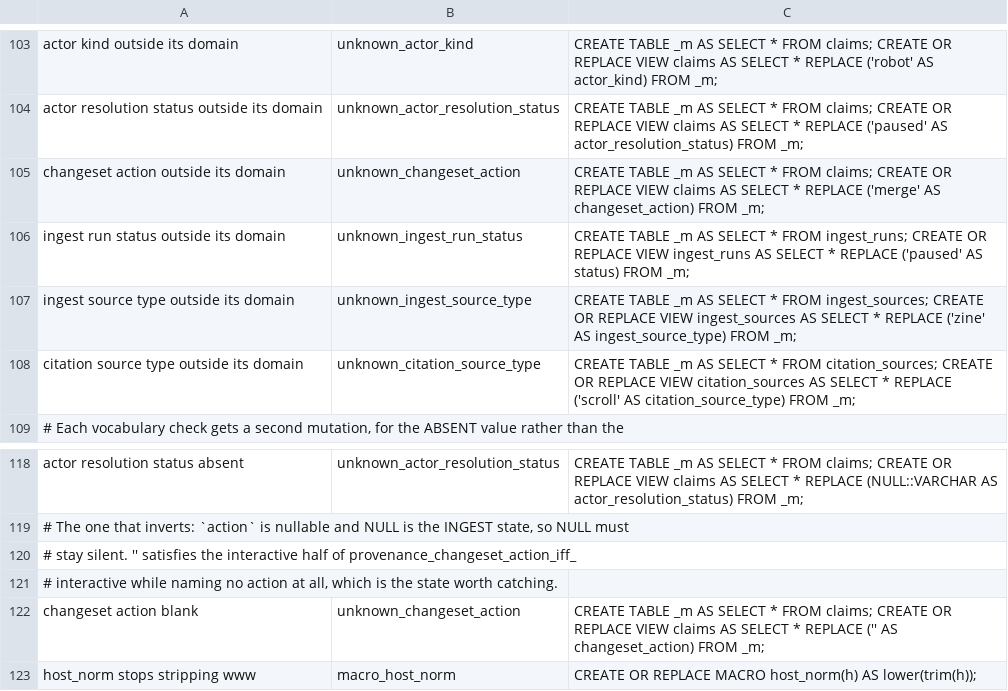
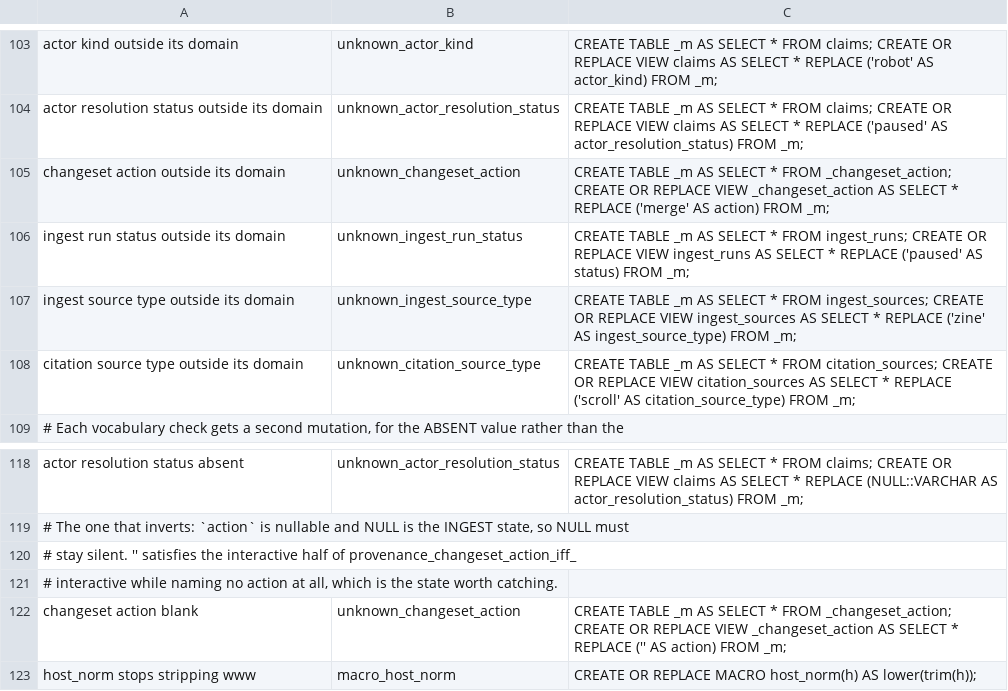
Before and after one commit to The-Flip/flipcommons, a TSV file: scripts/analysis/catalog_mutations.tsv, drawn as a sheet; only a part is shown, gaps mark what is left out.

```diff
--- a/scripts/analysis/catalog_mutations.tsv
+++ b/scripts/analysis/catalog_mutations.tsv
@@ -104,3 +104,3 @@ actor kind outside its domain	unknown_actor_kind	CREATE TABLE _m AS SELECT * FRO
 actor resolution status outside its domain	unknown_actor_resolution_status	CREATE TABLE _m AS SELECT * FROM claims; CREATE OR REPLACE VIEW claims AS SELECT * REPLACE ('paused' AS actor_resolution_status) FROM _m;
-changeset action outside its domain	unknown_changeset_action	CREATE TABLE _m AS SELECT * FROM claims; CREATE OR REPLACE VIEW claims AS SELECT * REPLACE ('merge' AS changeset_action) FROM _m;
+changeset action outside its domain	unknown_changeset_action	CREATE TABLE _m AS SELECT * FROM _changeset_action; CREATE OR REPLACE VIEW _changeset_action AS SELECT * REPLACE ('merge' AS action) FROM _m;
 ingest run status outside its domain	unknown_ingest_run_status	CREATE TABLE _m AS SELECT * FROM ingest_runs; CREATE OR REPLACE VIEW ingest_runs AS SELECT * REPLACE ('paused' AS status) FROM _m;
@@ -121,3 +121,3 @@ actor resolution status absent	unknown_actor_resolution_status	CREATE TABLE _m A
 # interactive while naming no action at all, which is the state worth catching.
-changeset action blank	unknown_changeset_action	CREATE TABLE _m AS SELECT * FROM claims; CREATE OR REPLACE VIEW claims AS SELECT * REPLACE ('' AS changeset_action) FROM _m;
+changeset action blank	unknown_changeset_action	CREATE TABLE _m AS SELECT * FROM _changeset_action; CREATE OR REPLACE VIEW _changeset_action AS SELECT * REPLACE ('' AS action) FROM _m;
 host_norm stops stripping www	macro_host_norm	CREATE OR REPLACE MACRO host_norm(h) AS lower(trim(h));
```
Also changed, not shown: 1 other file.
